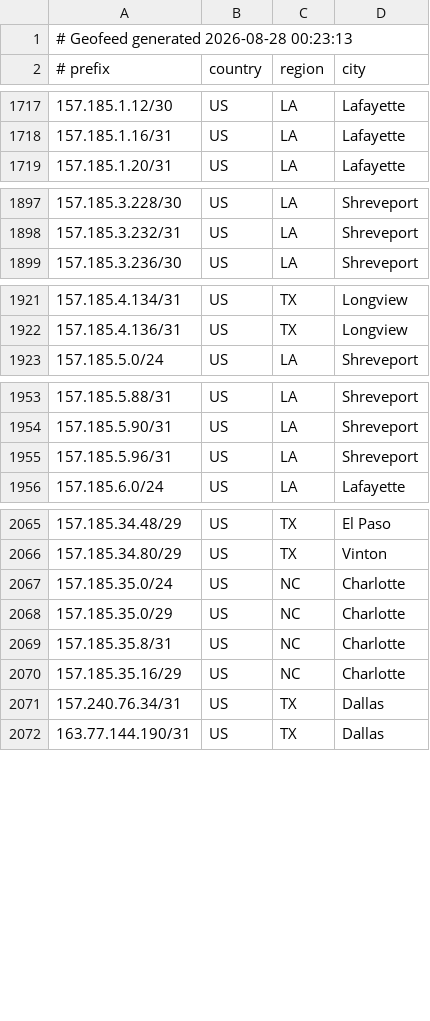
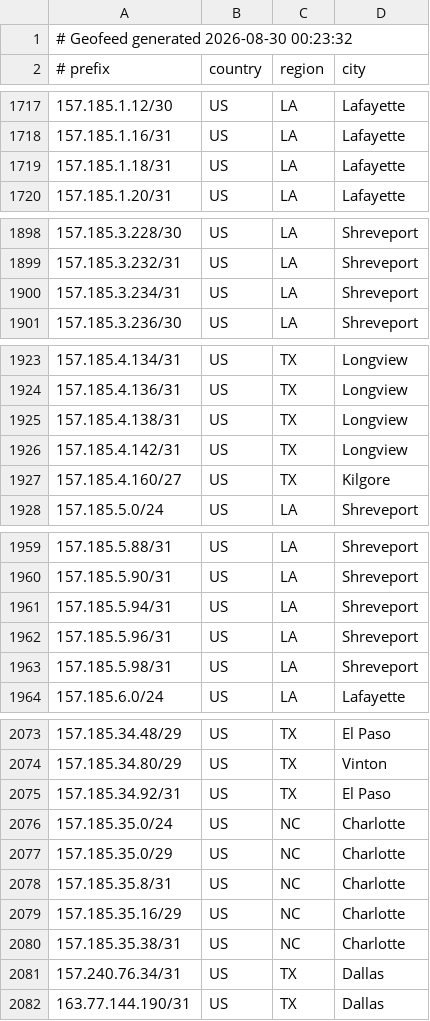
Before and after one commit to conterranae/geofeed, a CSV file: geofeed.csv, drawn as a sheet; only a part is shown, gaps mark what is left out; the diff covers the shown part only.

Commit message:
Update geofeed - 2026-08-30 00:24:03

```diff
--- a/geofeed.csv
+++ b/geofeed.csv
@@ -1,2 +1,2 @@
-# Geofeed generated 2026-08-28 00:23:13
+# Geofeed generated 2026-08-30 00:23:32
 # prefix,country,region,city
@@ -1718,2 +1718,3 @@
 157.185.1.16/31,US,LA,Lafayette
+157.185.1.18/31,US,LA,Lafayette
 157.185.1.20/31,US,LA,Lafayette
@@ -1898,2 +1899,3 @@
 157.185.3.232/31,US,LA,Shreveport
+157.185.3.234/31,US,LA,Shreveport
 157.185.3.236/30,US,LA,Shreveport
@@ -1922,2 +1924,5 @@
 157.185.4.136/31,US,TX,Longview
+157.185.4.138/31,US,TX,Longview
+157.185.4.142/31,US,TX,Longview
+157.185.4.160/27,US,TX,Kilgore
 157.185.5.0/24,US,LA,Shreveport
@@ -1954,3 +1960,5 @@
 157.185.5.90/31,US,LA,Shreveport
+157.185.5.94/31,US,LA,Shreveport
 157.185.5.96/31,US,LA,Shreveport
+157.185.5.98/31,US,LA,Shreveport
 157.185.6.0/24,US,LA,Lafayette
@@ -2066,2 +2074,3 @@
 157.185.34.80/29,US,TX,Vinton
+157.185.34.92/31,US,TX,El Paso
 157.185.35.0/24,US,NC,Charlotte
@@ -2070,2 +2079,3 @@
 157.185.35.16/29,US,NC,Charlotte
+157.185.35.38/31,US,NC,Charlotte
 157.240.76.34/31,US,TX,Dallas
```
Also changed, not shown: 1 added row, 2 removed rows and 8 edited cells elsewhere in this file.
